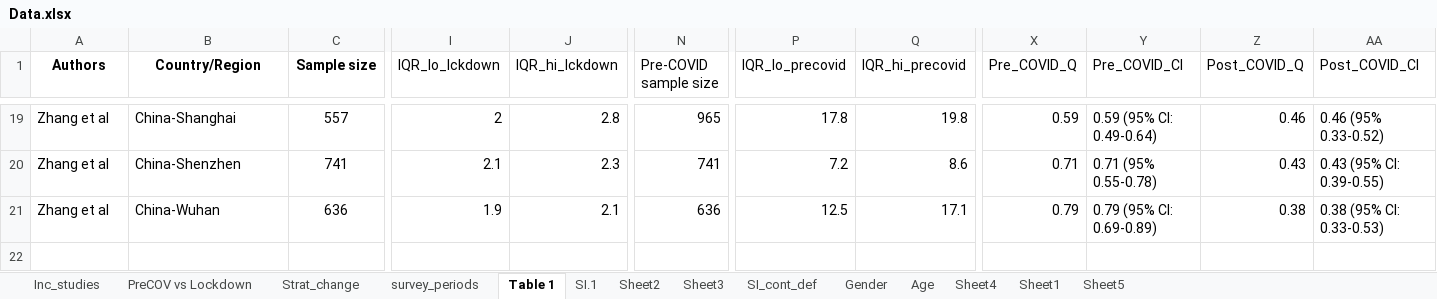
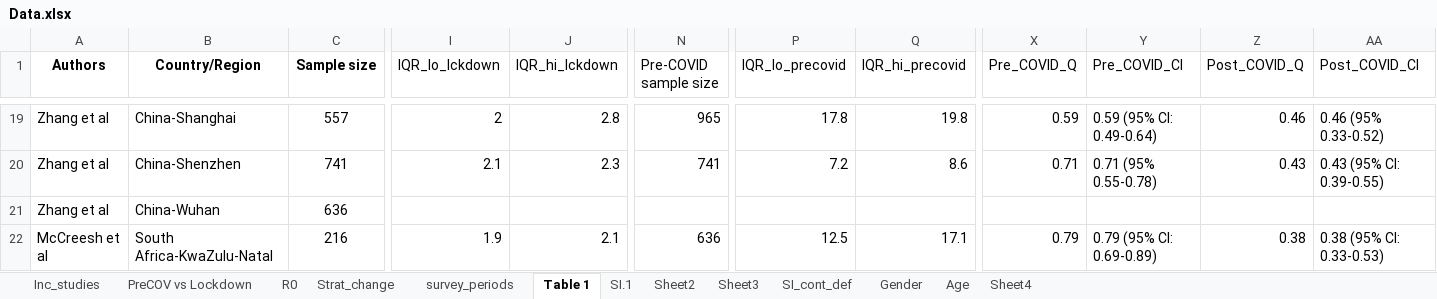
Before and after one commit to lopmanlab/review_socialcontact_covid19, an Excel workbook: Data/Data.xlsx, sheet Table 1, drawn as a sheet; only a part is shown, gaps mark what is left out; values as stored, in another font and other column widths than the file's, no borders; rows hold the shown columns only; the diff names each change by its address in the sheet, - before the commit and + after, or states it on an @@ line.

```diff
--- a/Data/Data.xlsx (sheet Table 1)
+++ b/Data/Data.xlsx (sheet Table 1)
-sheet tab: Sheet1
-sheet tab: Sheet5
+sheet tab: R0
-I21 (IQR_lo_lckdown): 1.9
+I21 (IQR_lo_lckdown): (empty)
-J21 (IQR_hi_lckdown): 2.1
+J21 (IQR_hi_lckdown): (empty)
-N21 (Pre-COVID sample size): 636
+N21 (Pre-COVID sample size): (empty)
-P21 (IQR_lo_precovid): 12.5
+P21 (IQR_lo_precovid): (empty)
-Q21 (IQR_hi_precovid): 17.1
+Q21 (IQR_hi_precovid): (empty)
-X21 (Pre_COVID_Q): 0.79
+X21 (Pre_COVID_Q): (empty)
-Y21 (Pre_COVID_CI): 0.79 (95% CI: 0.69-0.89)
+Y21 (Pre_COVID_CI): (empty)
-Z21 (Post_COVID_Q): 0.38
+Z21 (Post_COVID_Q): (empty)
-AA21 (Post_COVID_CI): 0.38 (95% CI: 0.33-0.53)
+AA21 (Post_COVID_CI): (empty)
+row 22: McCreesh et al | South Africa-KwaZulu-Natal | 216 | 1.9 | 2.1 | 636 | 12.5 | 17.1 | 0.79 | 0.79 (95% CI: 0.69-0.89) | 0.38 | 0.38 (95% CI: 0.33-0.53)
```
Also changed, not shown: sheet PreCOV vs Lockdown, 6 other files.
